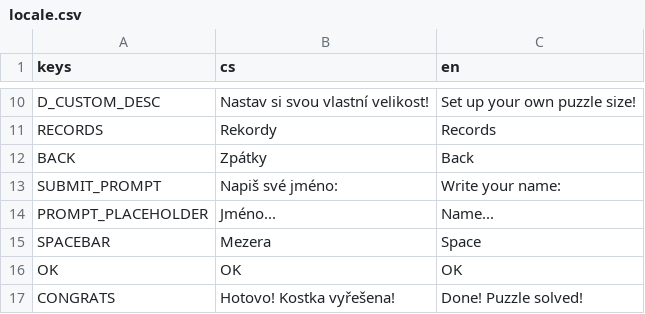
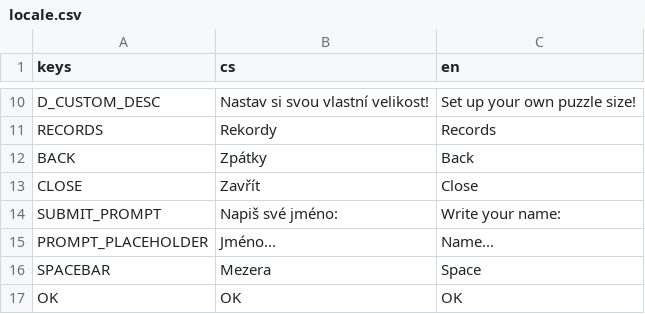
Before and after one commit to sykdan/puzzle_prism, a CSV file: assets/i18n/locale.csv, drawn as a sheet; only a part is shown, gaps mark what is left out; the shorter side is filled out with more unchanged rows; the diff names each change by its address in the sheet, - before the commit and + after, or states it on an @@ line.

```diff
--- a/assets/i18n/locale.csv
+++ b/assets/i18n/locale.csv
+row 13: CLOSE | Zavřít | Close
```
Also changed, not shown: 11 other files.
